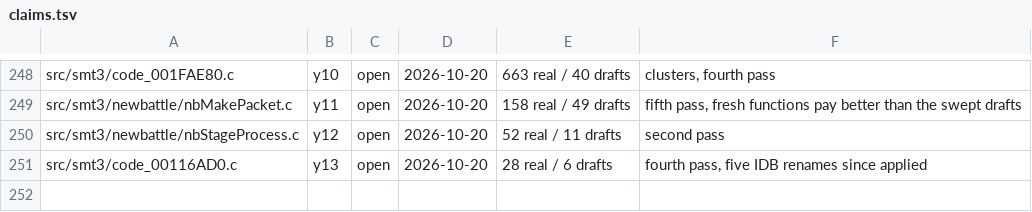
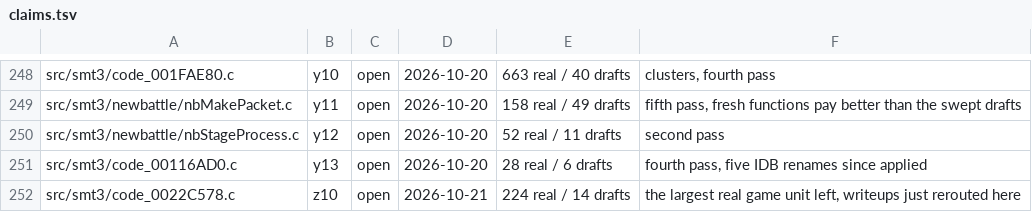
Before and after one commit to Megami-Decomps/smt3-decomp, a TSV file: config/smt3/claims.tsv, drawn as a sheet; only a part is shown, gaps mark what is left out; the diff names each change by its address in the sheet, - before the commit and + after, or states it on an @@ line.

Commit message:
Claim code_0022C578 for z10

```diff
--- a/config/smt3/claims.tsv
+++ b/config/smt3/claims.tsv
+row 252: src/smt3/code_0022C578.c | z10 | open | 2026-10-21 | 224 real / 14 drafts | the largest real game unit left, writeups just rerouted here
```
